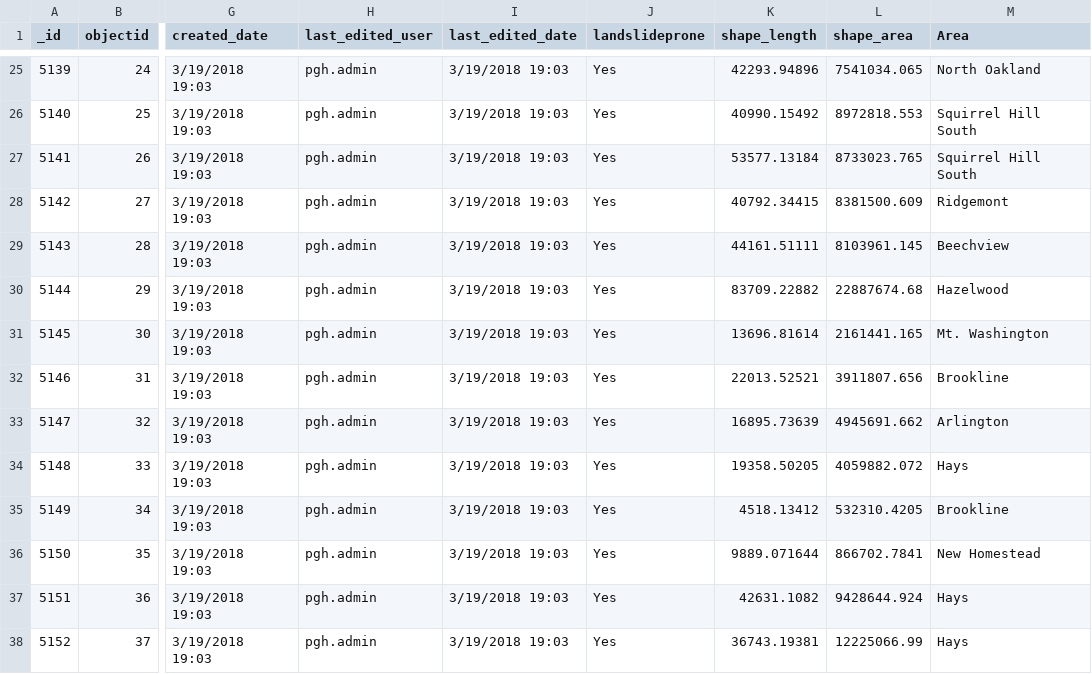
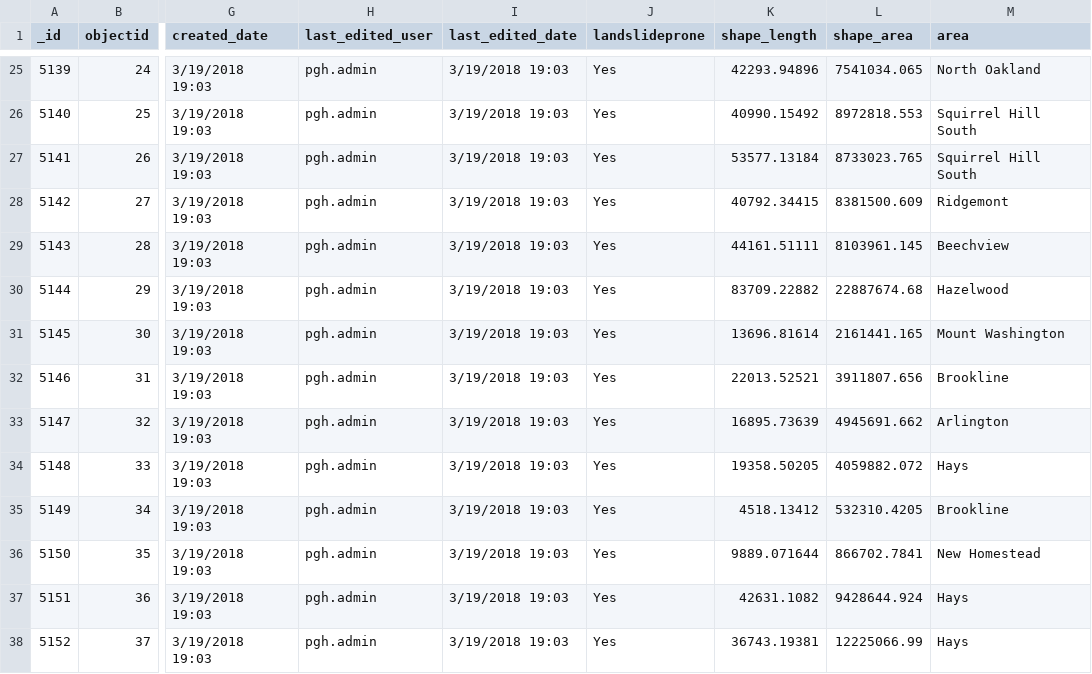
Before and after one commit to ShubhamTewari9/Final-Project, a CSV file: landslide.csv, drawn as a sheet; only a part is shown, gaps mark what is left out; the diff names each change by its address in the sheet, - before the commit and + after, or states it on an @@ line.

Commit message:
Finished Landslide

```diff
--- a/landslide.csv
+++ b/landslide.csv
-M1: Area
+M1: area
-M31 (area): Mt. Washington
+M31 (area): Mount Washington
```
Also changed, not shown: 1 other file.
